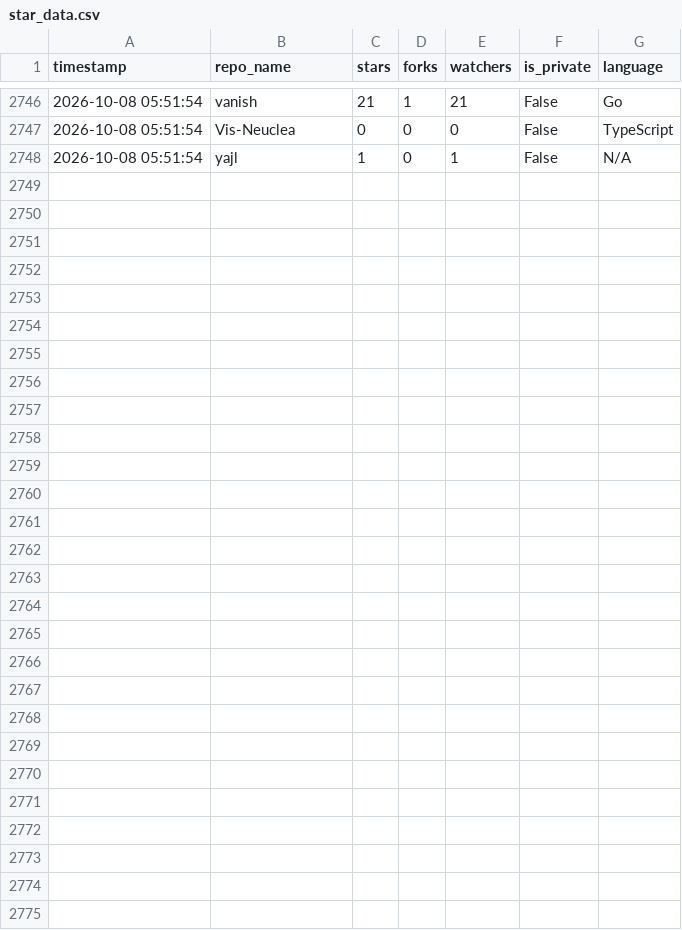
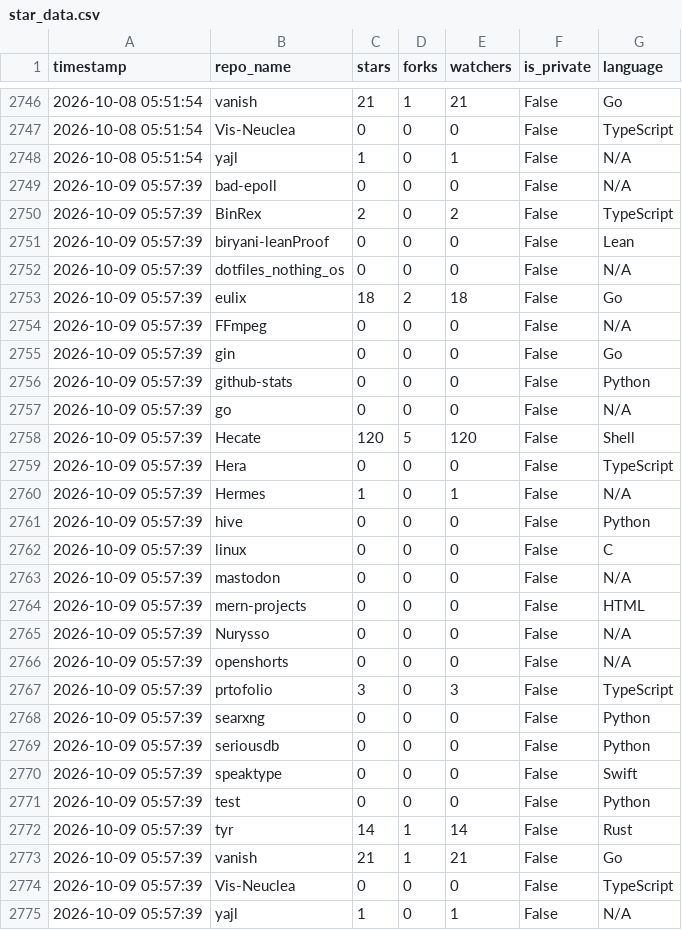
Before and after one commit to Nurysso/github-stats, a CSV file: data/star_data.csv, drawn as a sheet; only a part is shown, gaps mark what is left out; the diff names each change by its address in the sheet, - before the commit and + after, or states it on an @@ line.

```diff
--- a/data/star_data.csv
+++ b/data/star_data.csv
+row 2749: 2026-10-09 05:57:39 | bad-epoll | 0 | 0 | 0 | False | N/A
+row 2750: 2026-10-09 05:57:39 | BinRex | 2 | 0 | 2 | False | TypeScript
+row 2751: 2026-10-09 05:57:39 | biryani-leanProof | 0 | 0 | 0 | False | Lean
+row 2752: 2026-10-09 05:57:39 | dotfiles_nothing_os | 0 | 0 | 0 | False | N/A
+row 2753: 2026-10-09 05:57:39 | eulix | 18 | 2 | 18 | False | Go
+row 2754: 2026-10-09 05:57:39 | FFmpeg | 0 | 0 | 0 | False | N/A
+row 2755: 2026-10-09 05:57:39 | gin | 0 | 0 | 0 | False | Go
+row 2756: 2026-10-09 05:57:39 | github-stats | 0 | 0 | 0 | False | Python
+row 2757: 2026-10-09 05:57:39 | go | 0 | 0 | 0 | False | N/A
+row 2758: 2026-10-09 05:57:39 | Hecate | 120 | 5 | 120 | False | Shell
+row 2759: 2026-10-09 05:57:39 | Hera | 0 | 0 | 0 | False | TypeScript
+row 2760: 2026-10-09 05:57:39 | Hermes | 1 | 0 | 1 | False | N/A
+row 2761: 2026-10-09 05:57:39 | hive | 0 | 0 | 0 | False | Python
+row 2762: 2026-10-09 05:57:39 | linux | 0 | 0 | 0 | False | C
+row 2763: 2026-10-09 05:57:39 | mastodon | 0 | 0 | 0 | False | N/A
+row 2764: 2026-10-09 05:57:39 | mern-projects | 0 | 0 | 0 | False | HTML
+row 2765: 2026-10-09 05:57:39 | Nurysso | 0 | 0 | 0 | False | N/A
+row 2766: 2026-10-09 05:57:39 | openshorts | 0 | 0 | 0 | False | N/A
+row 2767: 2026-10-09 05:57:39 | prtofolio | 3 | 0 | 3 | False | TypeScript
+row 2768: 2026-10-09 05:57:39 | searxng | 0 | 0 | 0 | False | Python
+row 2769: 2026-10-09 05:57:39 | seriousdb | 0 | 0 | 0 | False | Python
+row 2770: 2026-10-09 05:57:39 | speaktype | 0 | 0 | 0 | False | Swift
+row 2771: 2026-10-09 05:57:39 | test | 0 | 0 | 0 | False | Python
+row 2772: 2026-10-09 05:57:39 | tyr | 14 | 1 | 14 | False | Rust
+row 2773: 2026-10-09 05:57:39 | vanish | 21 | 1 | 21 | False | Go
+row 2774: 2026-10-09 05:57:39 | Vis-Neuclea | 0 | 0 | 0 | False | TypeScript
+row 2775: 2026-10-09 05:57:39 | yajl | 1 | 0 | 1 | False | N/A
```
Also changed, not shown: data/clone_data.csv, 3 other files.
